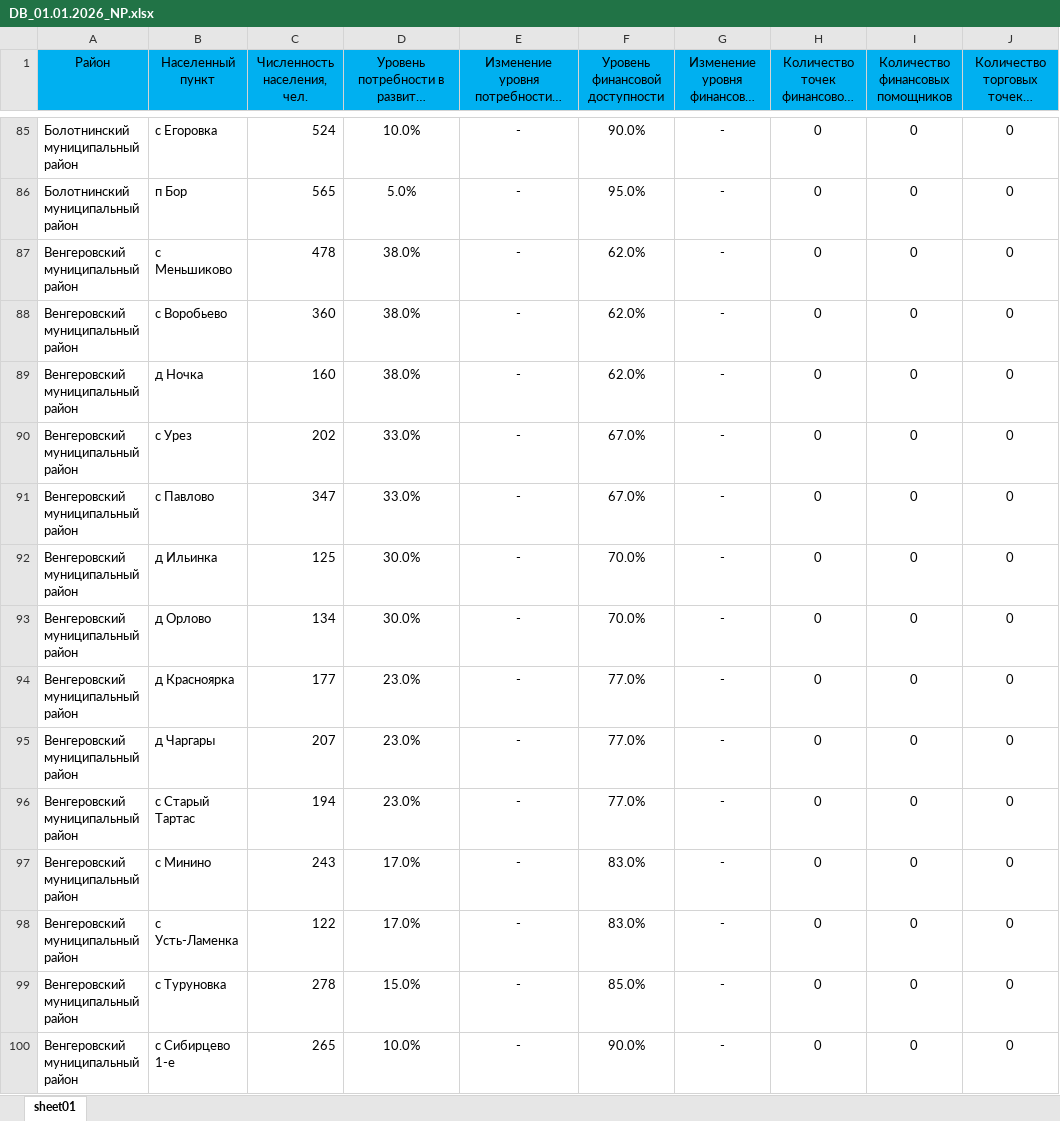
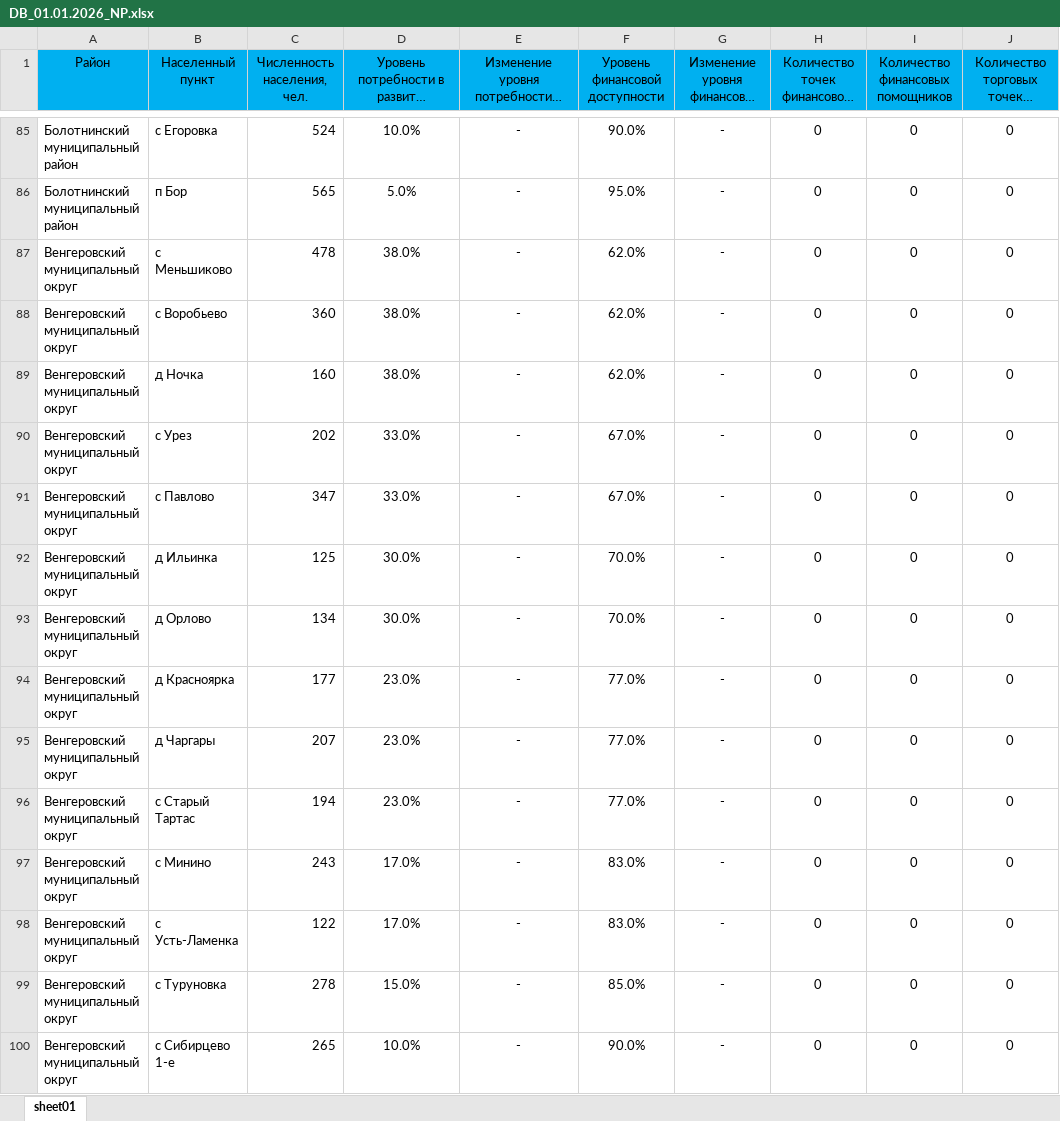
Before and after one commit to egorselyutin/infpanel4, an Excel workbook: content/xls/DB_01.01.2026_NP.xlsx, sheet sheet01, drawn as a sheet; only a part is shown, gaps mark what is left out; long unchanged cells end in …; values as stored, in another font and other column widths than the file's, no borders; conditional formats not drawn; the diff covers the shown part only; the diff names each change by its address in the sheet, - before the commit and + after, or states it on an @@ line.

```diff
--- a/content/xls/DB_01.01.2026_NP.xlsx (sheet sheet01)
+++ b/content/xls/DB_01.01.2026_NP.xlsx (sheet sheet01)
-A87:A100 (Район): Венгеровский муниципальный район
+A87:A100 (Район): Венгеровский муниципальный округ
```
Also changed, not shown: 126 edited cells elsewhere in this sheet, content/xls/NSO_regions_01.01.2026.xlsx.
